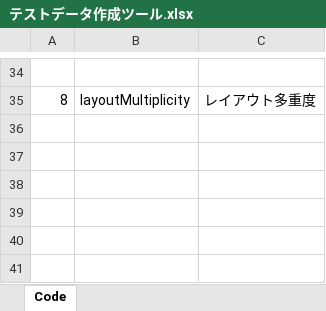
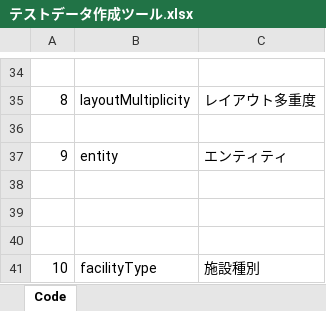
Before and after one commit to virtualex-project-x/melip-doc, an Excel workbook: 03_設計/04_DB/02_SQLコマンド/テストデータ作成ツール.xlsx, sheet Code, drawn as a sheet; only a part is shown, gaps mark what is left out; values as stored, in another font and other column widths than the file's, no borders; the diff names each change by its address in the sheet, - before the commit and + after, or states it on an @@ line.

```diff
--- a/03_設計/04_DB/02_SQLコマンド/テストデータ作成ツール.xlsx (sheet Code)
+++ b/03_設計/04_DB/02_SQLコマンド/テストデータ作成ツール.xlsx (sheet Code)
+row 36: (empty)
+row 37: 9 | entity | エンティティ
+row 38: (empty)
+row 39: (empty)
+row 40: (empty)
+row 41: 10 | facilityType | 施設種別
```
Also changed, not shown: sheet 施設属性値, sheet 施設属性グループ_多言語, sheet 施設属性値_多言語, sheet 施設属性グループ, sheet 施設_施設グループリンク属性グループ, sheet 地域, 18 more sheets, 03_設計/05_コード/コード定義一覧.xlsx, 1 other file.
